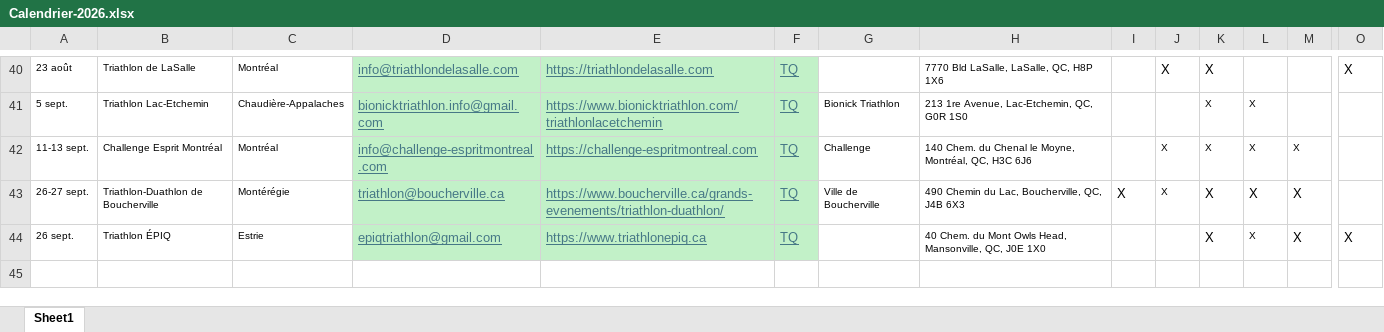
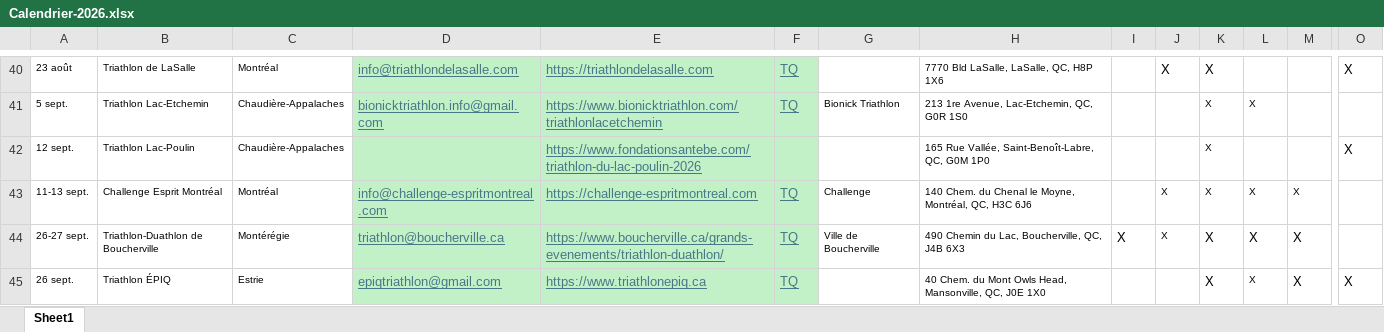
Before and after one commit to Eirefred/mon.projet-tri, an Excel workbook: Calendrier-2026.xlsx, sheet Sheet1, drawn as a sheet; only a part is shown, gaps mark what is left out; values as stored, in another font and other column widths than the file's, no borders; rows hold the shown columns only; the diff names each change by its address in the sheet, - before the commit and + after, or states it on an @@ line.

Commit message:
Update Calendrier-2026.xlsx

```diff
--- a/Calendrier-2026.xlsx (sheet Sheet1)
+++ b/Calendrier-2026.xlsx (sheet Sheet1)
+row 42: 12 sept. | Triathlon Lac-Poulin | Chaudière-Appalaches |  | https://www.fondationsantebe.com/triathlon-du-lac-poulin-2026 |  |  | 165 Rue Vallée, Saint-Benoît-Labre, QC, G0M 1P0 |  |  | X |  |  | X
```
